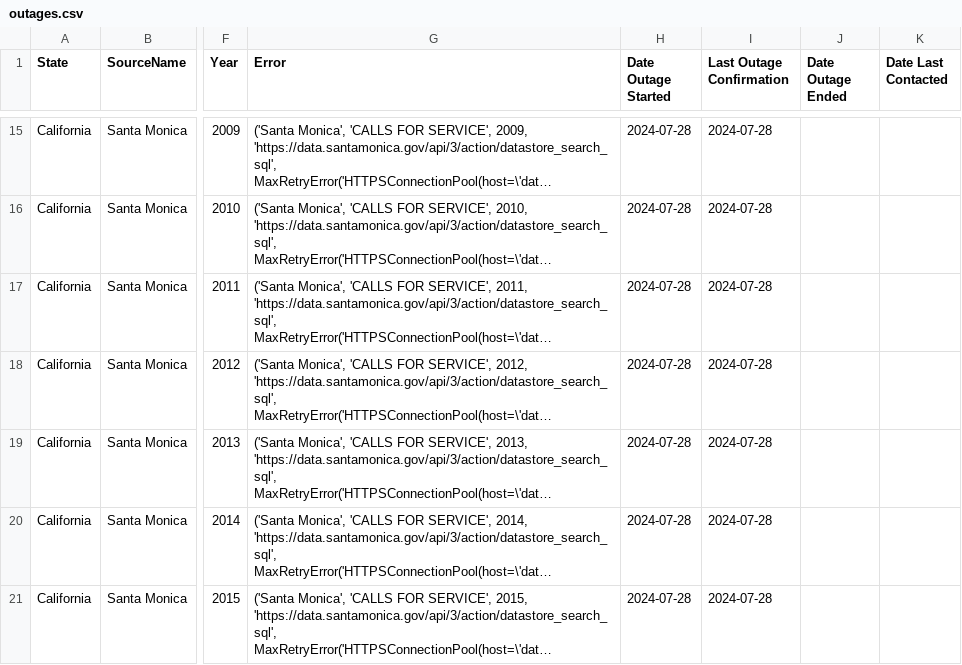
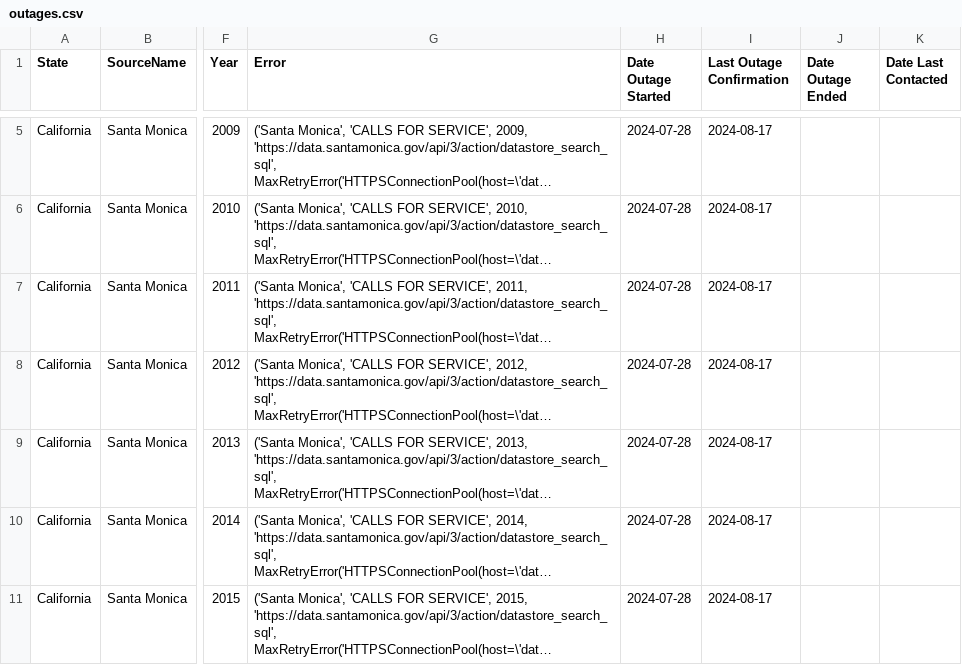
Before and after one commit to openpolicedata/opd-data, a CSV file: outages.csv, drawn as a sheet; only a part is shown, gaps mark what is left out; long unchanged cells end in …; addresses are those after the commit; the diff covers the shown part only; the diff names each change by its address in the sheet, - before the commit and + after, or states it on an @@ line.

Commit message:
Correcting source URLs. Outages cleanup.

```diff
--- a/outages.csv
+++ b/outages.csv
-I5:I11 (Last Outage Confirmation): 2024-07-28
+I5:I11 (Last Outage Confirmation): 2024-08-17
```
Also changed, not shown: 3 added rows, 12 removed rows and 10 edited cells elsewhere in this file, datasets_deleted_by_publisher.csv, opd_source_table.csv.
